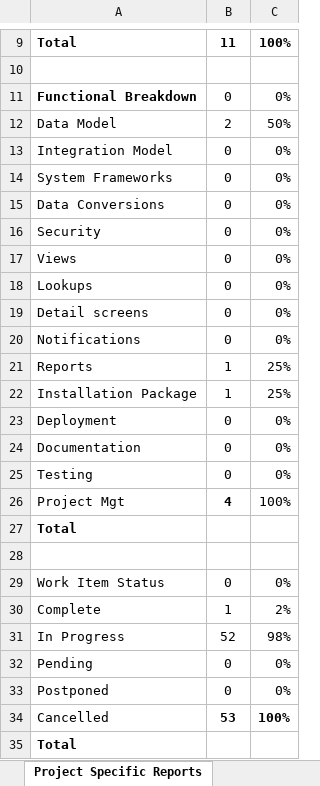
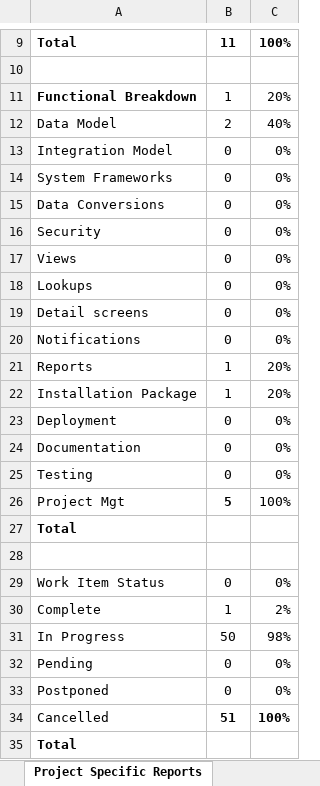
Before and after one commit to ejecruz/JED, an Excel workbook: 7 Day Sprint Backlog_OCNT_POC.xlsm, sheet Project Specific Reports, drawn as a sheet; only a part is shown, gaps mark what is left out; values as stored, in another font and other column widths than the file's, no borders; charts and pictures not drawn; the diff names each change by its address in the sheet, - before the commit and + after, or states it on an @@ line.

```diff
--- a/7 Day Sprint Backlog_OCNT_POC.xlsm (sheet Project Specific Reports)
+++ b/7 Day Sprint Backlog_OCNT_POC.xlsm (sheet Project Specific Reports)
-B11: 0
+B11: 1
-C11: 0%
+C11: 20%
-C12: 50%
+C12: 40%
-C21:C22: 25%
+C21:C22: 20%
-B26: 4
+B26: 5
-B31: 52
+B31: 50
-B34: 53
+B34: 51
```
Also changed, not shown: sheet Sprint, sheet Analysis, sheet Capacity, formulas that keep their value, charts or pictures, 2 other files.
